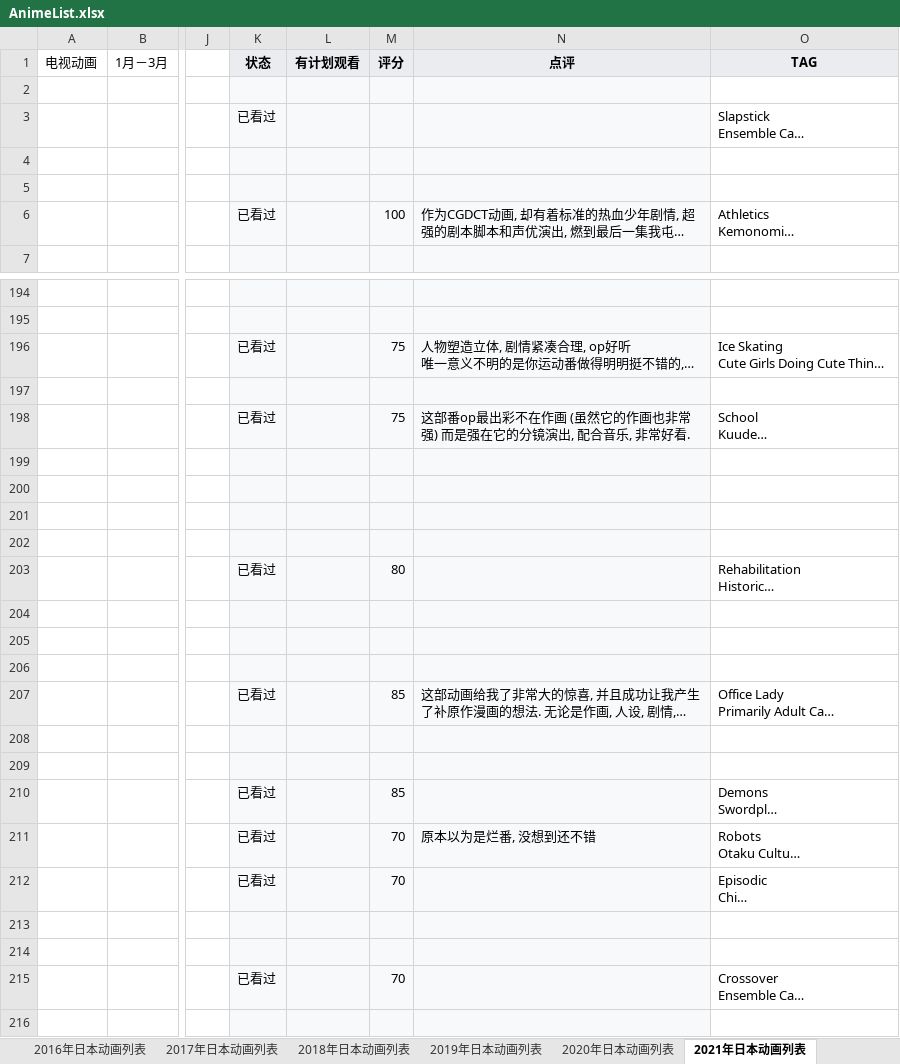
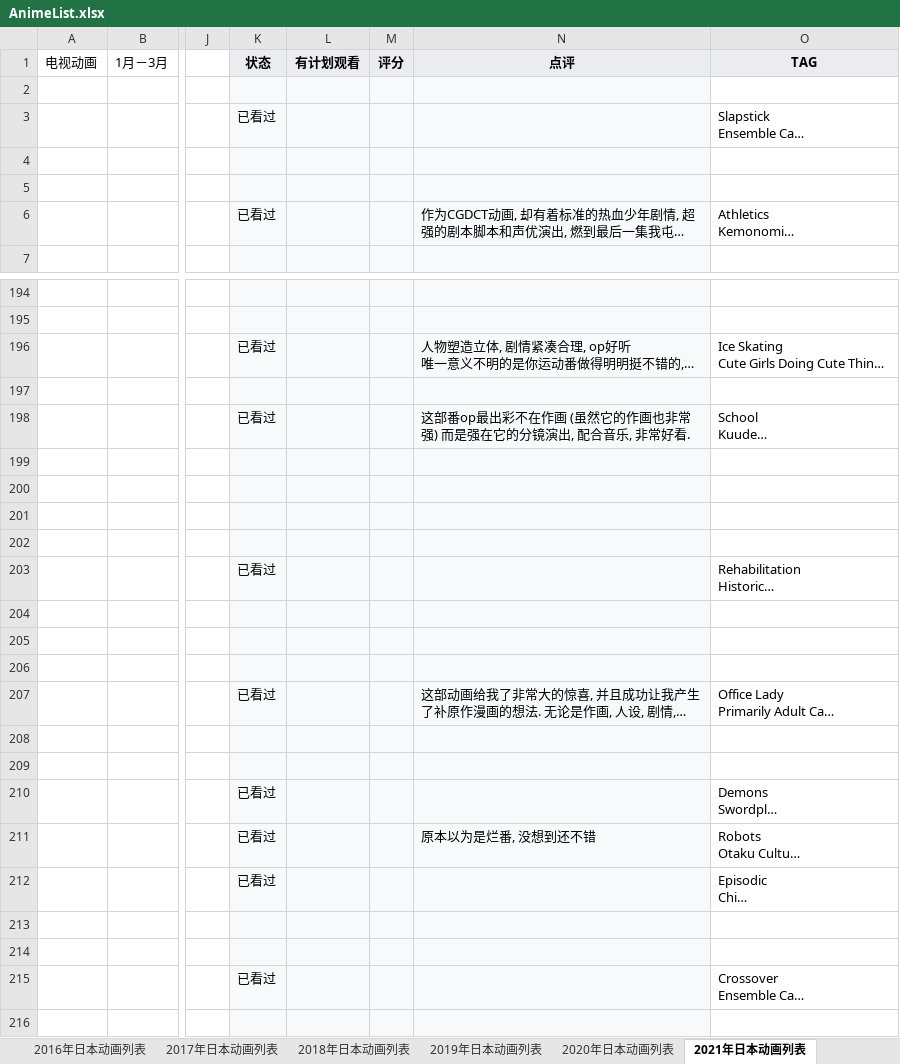
Before and after one commit to ZjzMisaka/AnimeReport, an Excel workbook: AnimeList.xlsx, sheet 2021年日本动画列表, drawn as a sheet; only a part is shown, gaps mark what is left out; long unchanged cells end in …; values as stored, in another font and other column widths than the file's, no borders; the diff covers the shown part only; the diff names each change by its address in the sheet, - before the commit and + after, or states it on an @@ line.

```diff
--- a/AnimeList.xlsx (sheet 2021年日本动画列表)
+++ b/AnimeList.xlsx (sheet 2021年日本动画列表)
-M6 (评分): 100
+M6 (评分): (empty)
-M196 (评分): 75
+M196 (评分): (empty)
-M198 (评分): 75
+M198 (评分): (empty)
-M203 (评分): 80
+M203 (评分): (empty)
-M207 (评分): 85
+M207 (评分): (empty)
-M210 (评分): 85
+M210 (评分): (empty)
-M211:M212 (评分): 70
+M211:M212 (评分): (empty)
-M215 (评分): 70
+M215 (评分): (empty)
```
Also changed, not shown: 2 edited cells elsewhere in this sheet, sheet 2023年日本动画列表, sheet 2022年日本动画列表, sheet 2017年日本动画列表, sheet 2015年日本动画列表, sheet 2020年日本动画列表, sheet 2014年日本动画列表, 9 more sheets, 3 other files.
